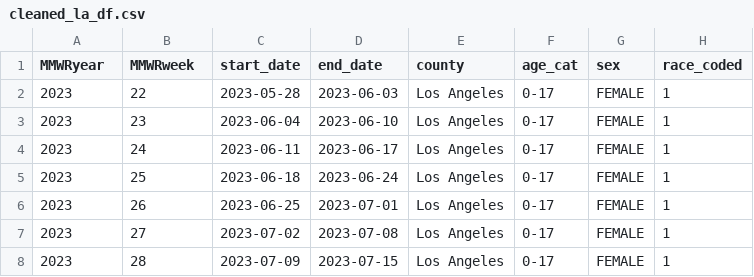
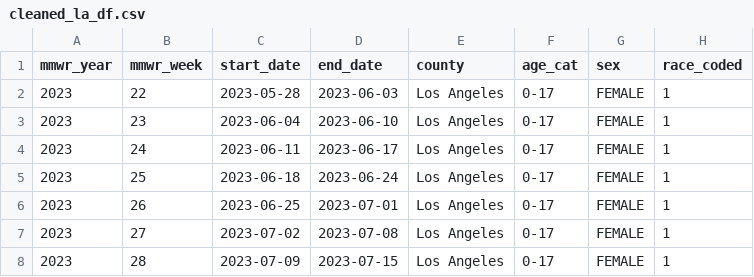
Before and after one commit to EvalstacE/Group08_PHW251_R, a CSV file: _data/cleaned_data/cleaned_la_df.csv, drawn as a sheet; only a part is shown; the diff names each change by its address in the sheet, - before the commit and + after, or states it on an @@ line.

Commit message:
data folder updated
includes all raw datasets (with cleaned col names); all final cleaned datasets (reconciled / restructured column names); and the final combined dataframe (all 3 merged)

```diff
--- a/_data/cleaned_data/cleaned_la_df.csv
+++ b/_data/cleaned_data/cleaned_la_df.csv
-A1: MMWRyear
+A1: mmwr_year
-B1: MMWRweek
+B1: mmwr_week
```
Also changed, not shown: _data/race_ethnicity_map.csv, _data/raw_data/raw_la_cnty_df.csv, 3 other files.
